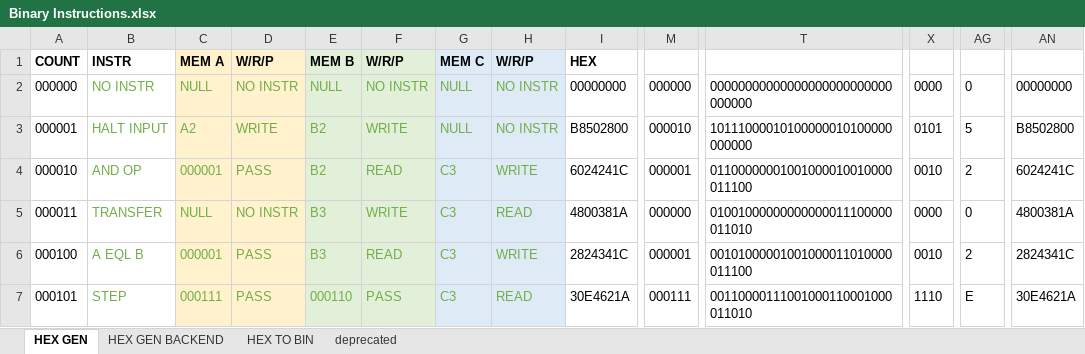
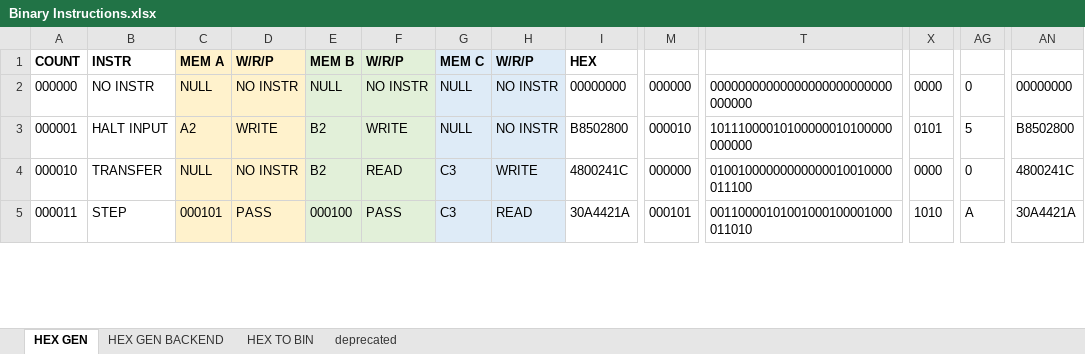
Before and after one commit to romanjan-das-2/CircuitDesign, an Excel workbook: Instructions/Binary Instructions.xlsx, sheet HEX GEN, drawn as a sheet; only a part is shown, gaps mark what is left out; values as stored, in another font and other column widths than the file's, no borders; removed rows and columns are numbered as before the commit, all else as after; rows hold the shown columns only; the diff covers the shown part only; the diff names each change by its address in the sheet, - before the commit and + after, or states it on an @@ line.

```diff
--- a/Instructions/Binary Instructions.xlsx (sheet HEX GEN)
+++ b/Instructions/Binary Instructions.xlsx (sheet HEX GEN)
-B2:H4 text colour: #70AD47
+B2:H4 text colour: black
-B4: AND OP
+B4: TRANSFER
-C4: 000001
+C4: NULL
-D4: PASS
+D4: NO INSTR
-I4: 6024241C
+I4: 4800241C
-M4: 000001
+M4: 000000
-T4: 01100000001001000010010000011100
+T4: 01001000000000000010010000011100
-X4: 0010
+X4: 0000
-AG4: 2
+AG4: 0
-AN4: 6024241C
+AN4: 4800241C
-row 5: 000011 | TRANSFER | NULL | NO INSTR | B3 | WRITE | C3 | READ | 4800381A | 000000 | 01001000000000000011100000011010 | 0000 | 0 | 4800381A
-row 6: 000100 | A EQL B | 000001 | PASS | B3 | READ | C3 | WRITE | 2824341C | 000001 | 00101000001001000011010000011100 | 0010 | 2 | 2824341C
-A5: 000101
+A5: 000011
-B5:H5 text colour: #70AD47
+B5:H5 text colour: black
-C5: 000111
+C5: 000101
-E5: 000110
+E5: 000100
-I5: 30E4621A
+I5: 30A4421A
-M5: 000111
+M5: 000101
-T5: 00110000111001000110001000011010
+T5: 00110000101001000100001000011010
-X5: 1110
+X5: 1010
-AG5: E
+AG5: A
-AN5: 30E4621A
+AN5: 30A4421A
```
Also changed, not shown: 2 added rows, 63 edited cells and cell formats elsewhere in this sheet, formulas that keep their value, Instructions/RECORDS.xlsx, 2 other files.
